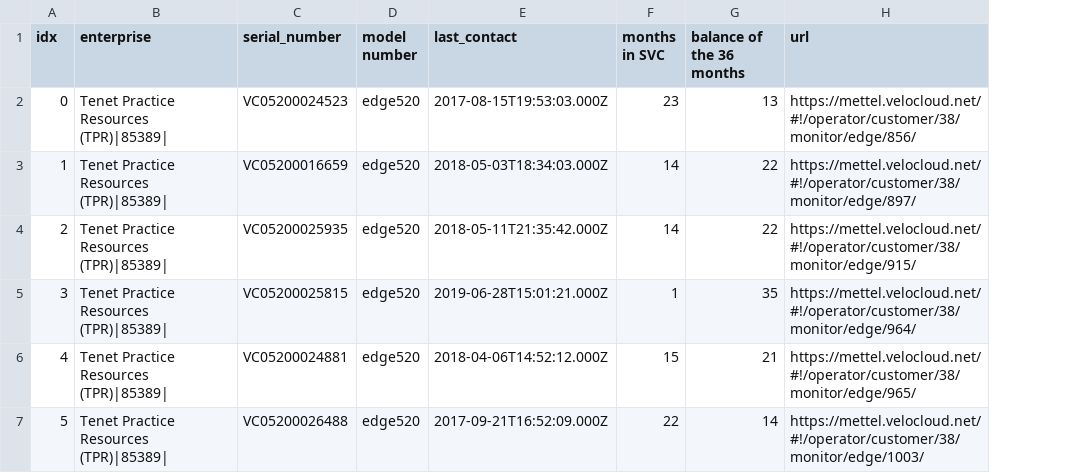
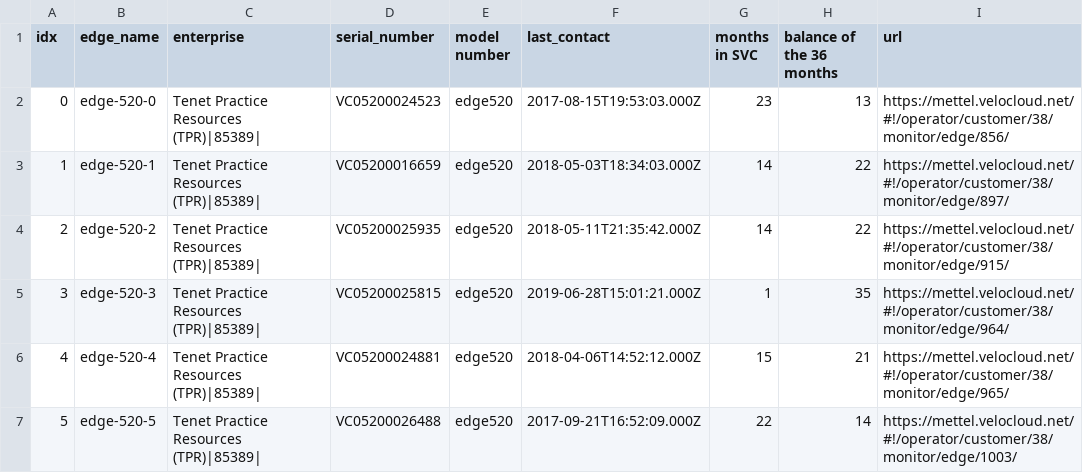
Before and after one commit to Bruin-Dev/Intelygenz, a CSV file: last-contact-report/readme-resources/example.csv, drawn as a sheet; the diff names each change by its address in the sheet, - before the commit and + after, or states it on an @@ line.

Commit message:
[last-contact-report] Add "Edge name" column to last contact report

```diff
--- a/last-contact-report/readme-resources/example.csv
+++ b/last-contact-report/readme-resources/example.csv
+column B (edge_name), rows 2-7: edge-520-0 | edge-520-1 | edge-520-2 | edge-520-3 | edge-520-4 | edge-520-5
```
Also changed, not shown: 2 other files.
